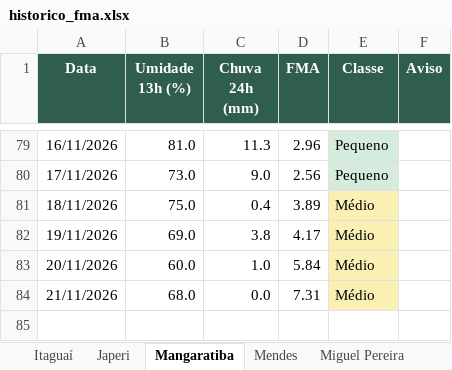
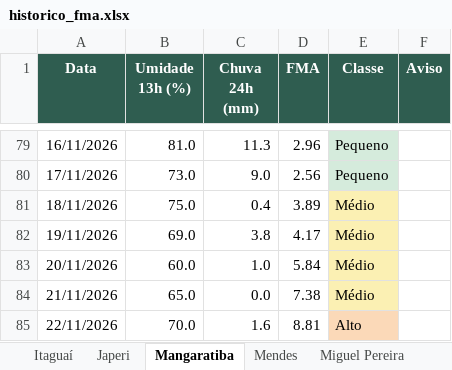
Before and after one commit to kovalsykib/painel-fma, an Excel workbook: docs/historico_fma.xlsx, sheet Mangaratiba, drawn as a sheet; only a part is shown, gaps mark what is left out; values as stored, in another font and other column widths than the file's, no borders; the diff names each change by its address in the sheet, - before the commit and + after, or states it on an @@ line.

```diff
--- a/docs/historico_fma.xlsx (sheet Mangaratiba)
+++ b/docs/historico_fma.xlsx (sheet Mangaratiba)
-B84 (Umidade 13h (%)): 68.0
+B84 (Umidade 13h (%)): 65.0
-D84 (FMA): 7.31
+D84 (FMA): 7.38
+row 85: 22/11/2026 | 70.0 | 1.6 | 8.81 | Alto
```
Also changed, not shown: sheet Piraí, sheet Rio Claro, sheet Miguel Pereira, sheet Itaguaí, sheet Seropédica, sheet Barra do Piraí, 9 more sheets, 33 other files.
